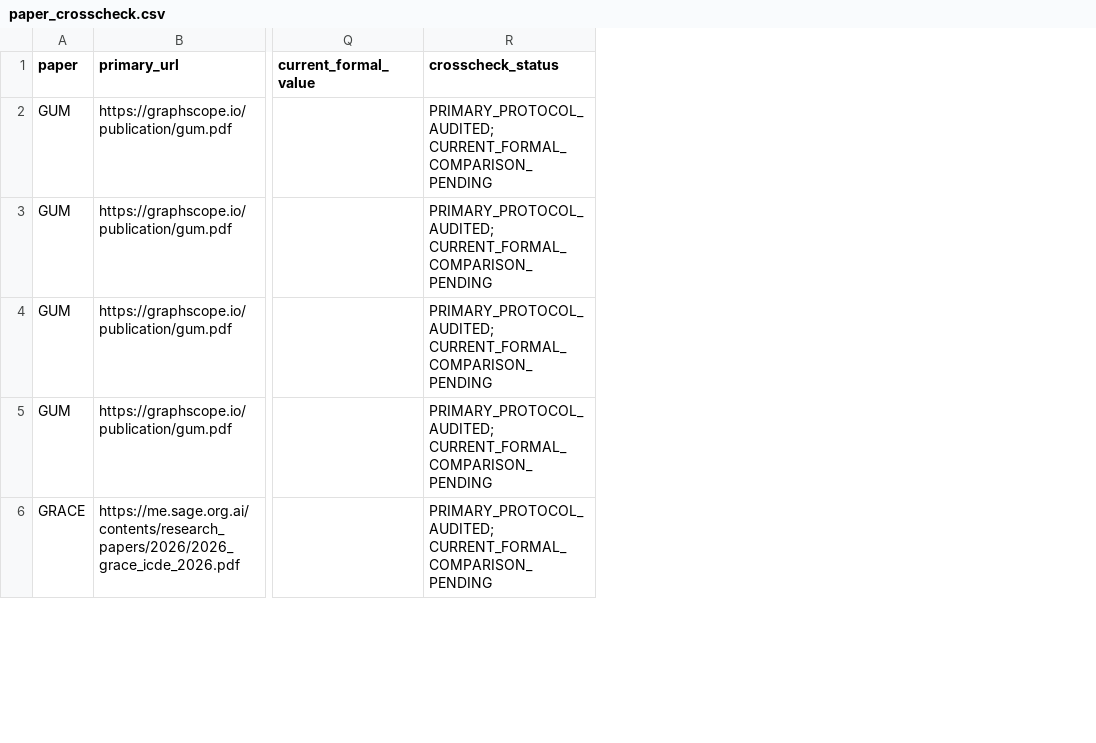
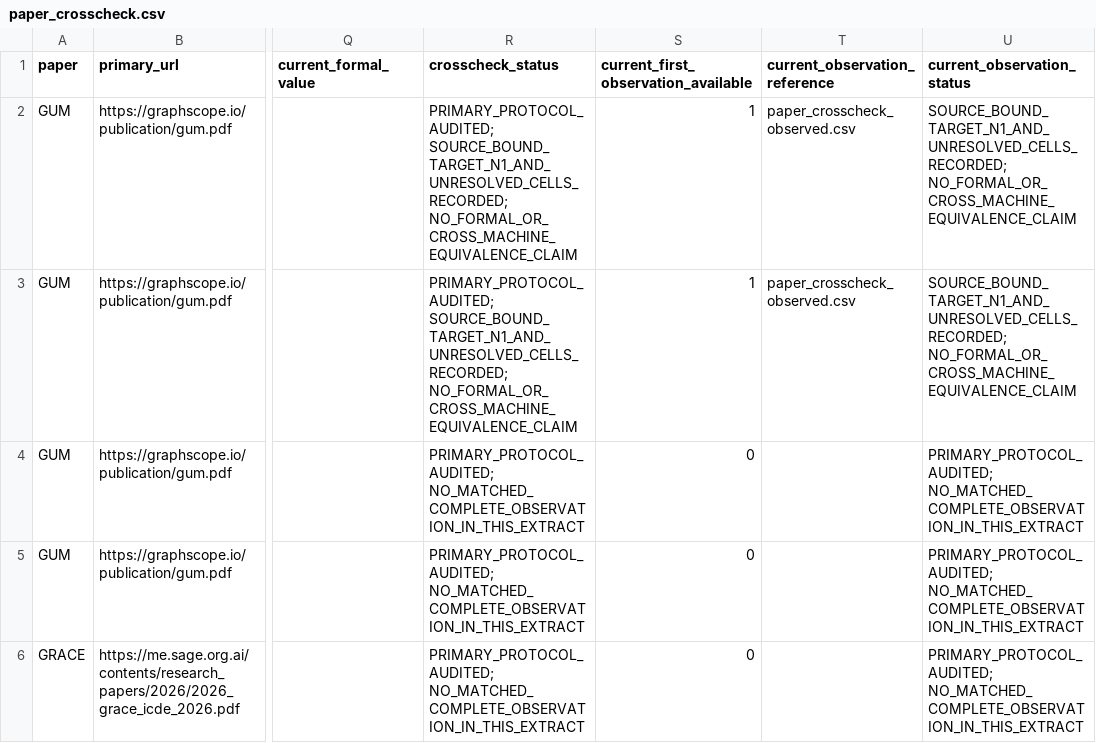
Before and after one commit to eggpig/EGGPU, a CSV file: artifact/icde/paper/references_20261105/paper_crosscheck.csv, drawn as a sheet; only a part is shown, gaps mark what is left out; the diff covers the shown part only; the diff names each change by its address in the sheet, - before the commit and + after, or states it on an @@ line.

Commit message:
Align artifact reports with measured execution windows and source-bound results
Publish exact author input caching, current-source E2/E4-S/E6 reporting, and corrected paper drafts and motivating figure. Preserve cold-first supplements, incomplete coverage, original baseline behavior, and the unchanged unified implementation.

```diff
--- a/artifact/icde/paper/references_20261105/paper_crosscheck.csv
+++ b/artifact/icde/paper/references_20261105/paper_crosscheck.csv
+column S, rows 1-6: current_first_observation_available | 1 | 1 | 0 | 0 | 0
+column T (current_observation_reference), rows 2-3: paper_crosscheck_observed.csv | paper_crosscheck_observed.csv
+column U (current_observation_status), rows 2-6: SOURCE_BOUND_TARGET_N1_AND_UNRESOLVED_CELLS_RECORDED; NO_FORMAL_OR_CROSS_MACHINE_EQUIVALENCE_CLAIM | SOURCE_BOUND_TARGET_N1_AND_UNRESOLVED_CELLS_RECORDED; NO_FORMAL_OR_CROSS_MACHINE_EQUIVALENCE_CLAIM | PRIMARY_PROTOCOL_AUDITED; NO_MATCHED_COMPLETE_OBSERVATION_IN_THIS_EXTRACT | PRIMARY_PROTOCOL_AUDITED; NO_MATCHED_COMPLETE_OBSERVATION_IN_THIS_EXTRACT | PRIMARY_PROTOCOL_AUDITED; NO_MATCHED_COMPLETE_OBSERVATION_IN_THIS_EXTRACT
-R2:R3 (crosscheck_status): PRIMARY_PROTOCOL_AUDITED; CURRENT_FORMAL_COMPARISON_PENDING
+R2:R3 (crosscheck_status): PRIMARY_PROTOCOL_AUDITED; SOURCE_BOUND_TARGET_N1_AND_UNRESOLVED_CELLS_RECORDED; NO_FORMAL_OR_CROSS_MACHINE_EQUIVALENCE_CLAIM
-R4:R6 (crosscheck_status): PRIMARY_PROTOCOL_AUDITED; CURRENT_FORMAL_COMPARISON_PENDING
+R4:R6 (crosscheck_status): PRIMARY_PROTOCOL_AUDITED; NO_MATCHED_COMPLETE_OBSERVATION_IN_THIS_EXTRACT
```
Also changed, not shown: 4 edited cells elsewhere in this file, 49 other files.
